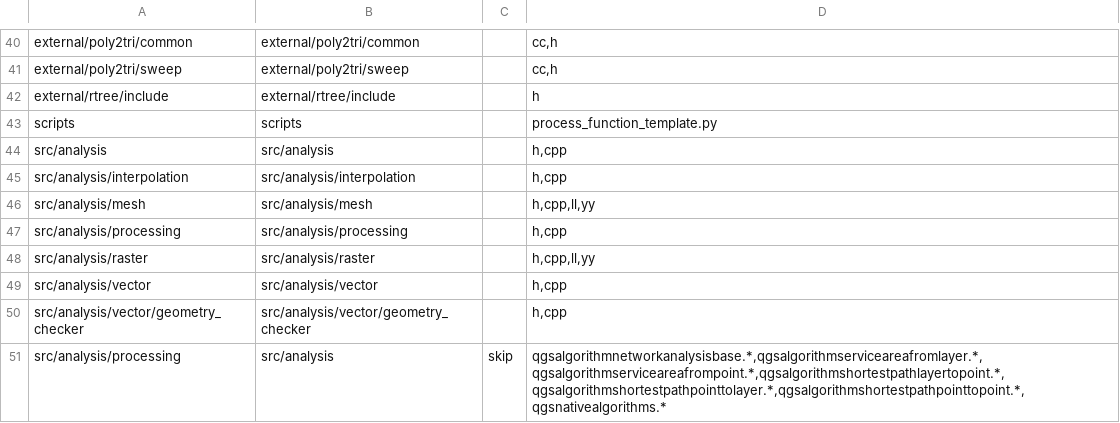
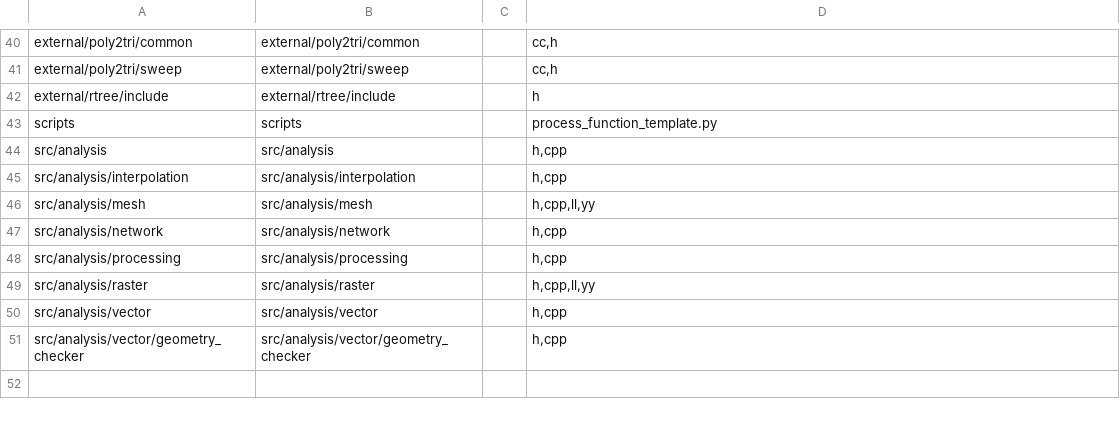
Before and after one commit to nextgis/nextgisqgis, a CSV file: opt/folders.csv, drawn as a sheet; only a part is shown, gaps mark what is left out.

Commit message:
Revert "Updated opt/folders.csv"
This reverts commit 72ad58ebe88152a3335d6367a745ba5b74abc738.

```diff
--- a/opt/folders.csv
+++ b/opt/folders.csv
@@ -46,2 +46,3 @@ src/analysis/interpolation,src/analysis/interpolation,,"h,cpp"
 src/analysis/mesh,src/analysis/mesh,,"h,cpp,ll,yy"
+src/analysis/network,src/analysis/network,,"h,cpp"
 src/analysis/processing,src/analysis/processing,,"h,cpp"
@@ -50,2 +51 @@ src/analysis/vector,src/analysis/vector,,"h,cpp"
 src/analysis/vector/geometry_checker,src/analysis/vector/geometry_checker,,"h,cpp"
-src/analysis/processing,src/analysis,skip,"qgsalgorithmnetworkanalysisbase.*,qgsalgorithmserviceareafromlayer.*,qgsalgorithmserviceareafrompoint.*,qgsalgorithmshortestpathlayertopoint.*,qgsalgorithmshortestpathpointtolayer.*,qgsalgorithmshortestpathpointtopoint.*,qgsnativealgorithms.*"
```
Also changed, not shown: 14 other files.
